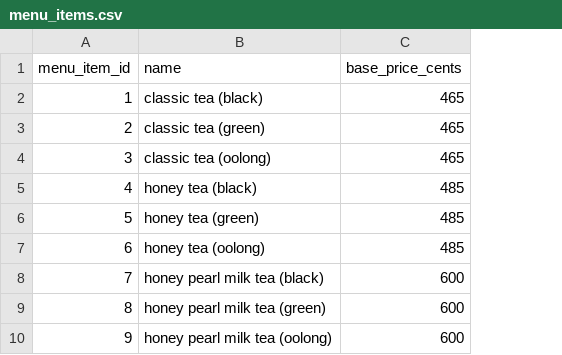
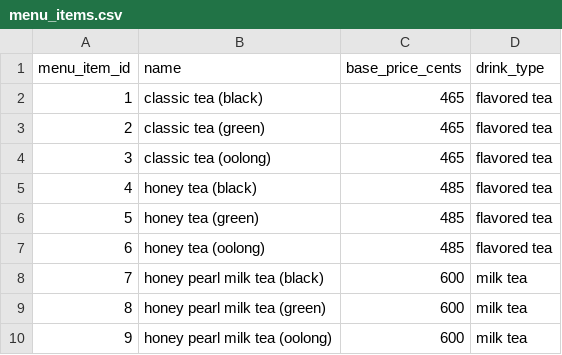
Before and after one commit to CSCE331-Fall2025-900-911/gang62_project3, a CSV file: data/menu_items.csv, drawn as a sheet; only a part is shown; the diff names each change by its address in the sheet, - before the commit and + after, or states it on an @@ line.

Commit message:
feat(backend): added drink type to database

```diff
--- a/data/menu_items.csv
+++ b/data/menu_items.csv
+column D (drink_type), rows 2-10: flavored tea | flavored tea | flavored tea | flavored tea | flavored tea | flavored tea | milk tea | milk tea | milk tea
```
Also changed, not shown: 3 other files.
